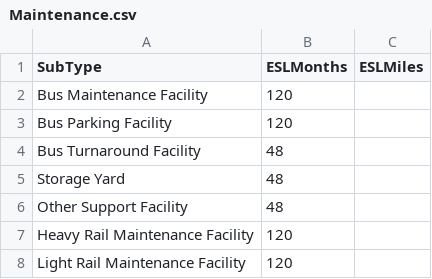
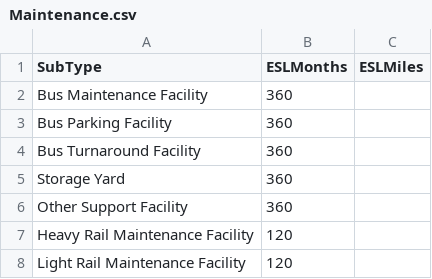
Before and after one commit to camsys/NeedsForecaster, a CSV file: data/Maintenance.csv, drawn as a sheet.

```diff
--- a/data/Maintenance.csv
+++ b/data/Maintenance.csv
@@ -1,7 +1,7 @@
 SubType,ESLMonths,ESLMiles
-Bus Maintenance Facility,120,
-Bus Parking Facility,120,
-Bus Turnaround Facility,48,
-Storage Yard,48,
-Other Support Facility,48,
+Bus Maintenance Facility,360,
+Bus Parking Facility,360,
+Bus Turnaround Facility,360,
+Storage Yard,360,
+Other Support Facility,360,
 Heavy Rail Maintenance Facility,120,
```
Also changed, not shown: data/Buses.csv, data/CapitalEquip.csv, 6 other files.
